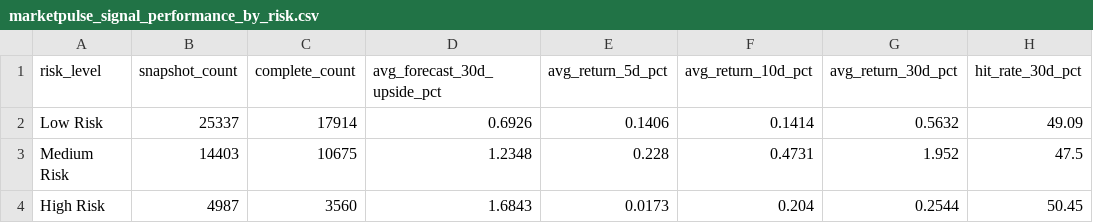
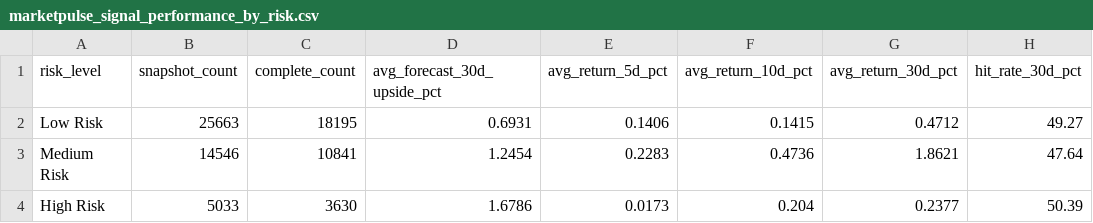
Before and after one commit to nikhilnandi19/marketpulse-web, a CSV file: public/data/marketpulse_signal_performance_by_risk.csv, drawn as a sheet.

```diff
--- a/public/data/marketpulse_signal_performance_by_risk.csv
+++ b/public/data/marketpulse_signal_performance_by_risk.csv
@@ -1,4 +1,4 @@
 risk_level,snapshot_count,complete_count,avg_forecast_30d_upside_pct,avg_return_5d_pct,avg_return_10d_pct,avg_return_30d_pct,hit_rate_30d_pct
-Low Risk,25337,17914,0.6926,0.1406,0.1414,0.5632,49.09
-Medium Risk,14403,10675,1.2348,0.228,0.4731,1.952,47.5
-High Risk,4987,3560,1.6843,0.0173,0.204,0.2544,50.45
+Low Risk,25663,18195,0.6931,0.1406,0.1415,0.4712,49.27
+Medium Risk,14546,10841,1.2454,0.2283,0.4736,1.8621,47.64
+High Risk,5033,3630,1.6786,0.0173,0.204,0.2377,50.39
```
Also changed, not shown: public/data/marketpulse_dashboard_company_summary.csv, public/data/marketpulse_dashboard_kpis.csv, 7 other files.
